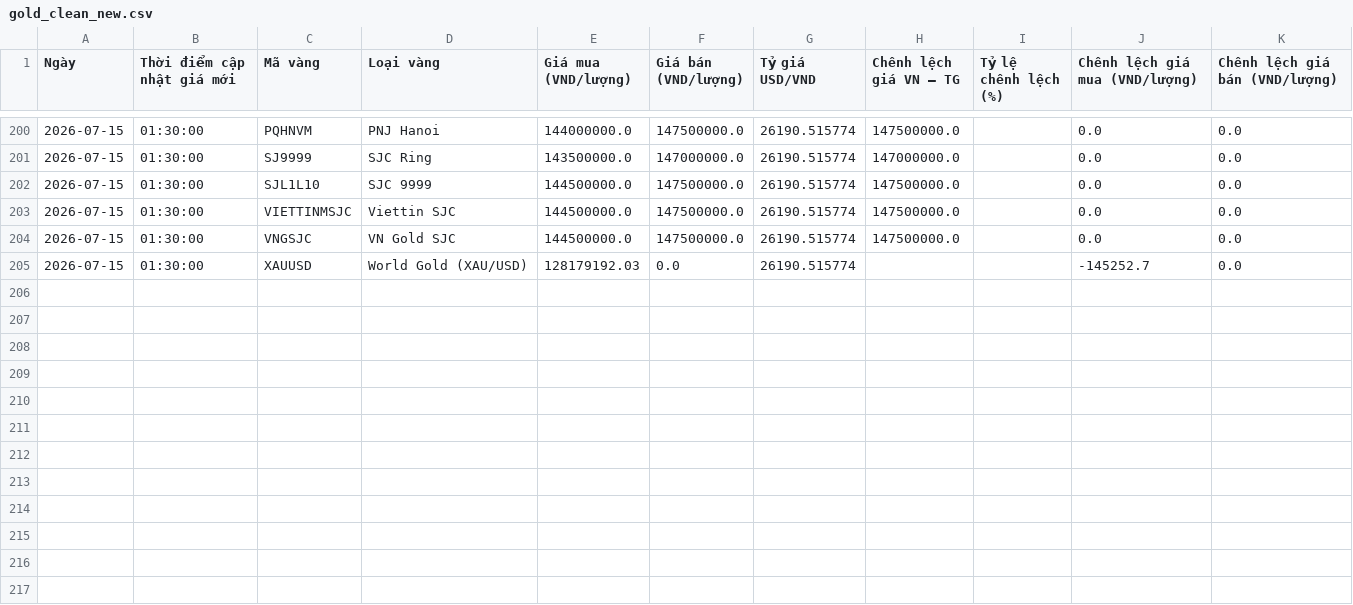
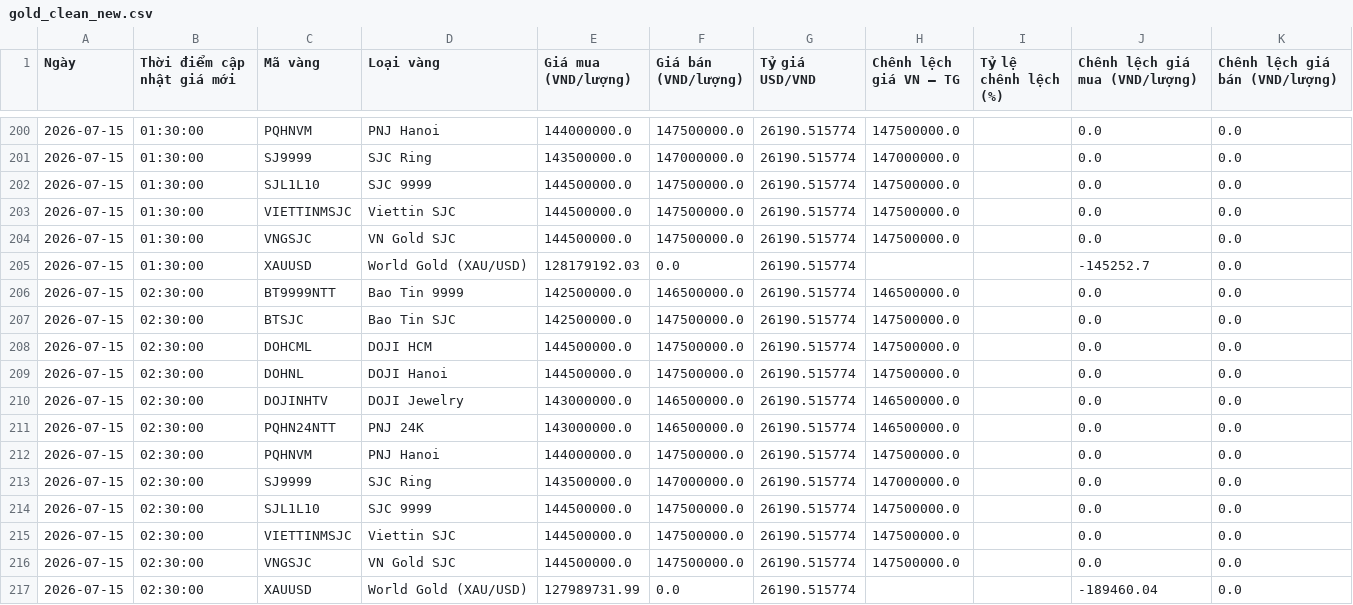
Before and after one commit to Tphong27/gold-data, a CSV file: data/gold_clean_new.csv, drawn as a sheet; only a part is shown, gaps mark what is left out.

```diff
--- a/data/gold_clean_new.csv
+++ b/data/gold_clean_new.csv
@@ -205 +205,13 @@
 2026-07-15,01:30:00,XAUUSD,World Gold (XAU/USD),128179192.03,0.0,26190.515774,,,-145252.7,0.0
+2026-07-15,02:30:00,BT9999NTT,Bao Tin 9999,142500000.0,146500000.0,26190.515774,146500000.0,,0.0,0.0
+2026-07-15,02:30:00,BTSJC,Bao Tin SJC,142500000.0,147500000.0,26190.515774,147500000.0,,0.0,0.0
+2026-07-15,02:30:00,DOHCML,DOJI HCM,144500000.0,147500000.0,26190.515774,147500000.0,,0.0,0.0
+2026-07-15,02:30:00,DOHNL,DOJI Hanoi,144500000.0,147500000.0,26190.515774,147500000.0,,0.0,0.0
+2026-07-15,02:30:00,DOJINHTV,DOJI Jewelry,143000000.0,146500000.0,26190.515774,146500000.0,,0.0,0.0
+2026-07-15,02:30:00,PQHN24NTT,PNJ 24K,143000000.0,146500000.0,26190.515774,146500000.0,,0.0,0.0
+2026-07-15,02:30:00,PQHNVM,PNJ Hanoi,144000000.0,147500000.0,26190.515774,147500000.0,,0.0,0.0
+2026-07-15,02:30:00,SJ9999,SJC Ring,143500000.0,147000000.0,26190.515774,147000000.0,,0.0,0.0
+2026-07-15,02:30:00,SJL1L10,SJC 9999,144500000.0,147500000.0,26190.515774,147500000.0,,0.0,0.0
+2026-07-15,02:30:00,VIETTINMSJC,Viettin SJC,144500000.0,147500000.0,26190.515774,147500000.0,,0.0,0.0
+2026-07-15,02:30:00,VNGSJC,VN Gold SJC,144500000.0,147500000.0,26190.515774,147500000.0,,0.0,0.0
+2026-07-15,02:30:00,XAUUSD,World Gold (XAU/USD),127989731.99,0.0,26190.515774,,,-189460.04,0.0
```
Also changed, not shown: data/gold_live_new.csv, 2 other files.
